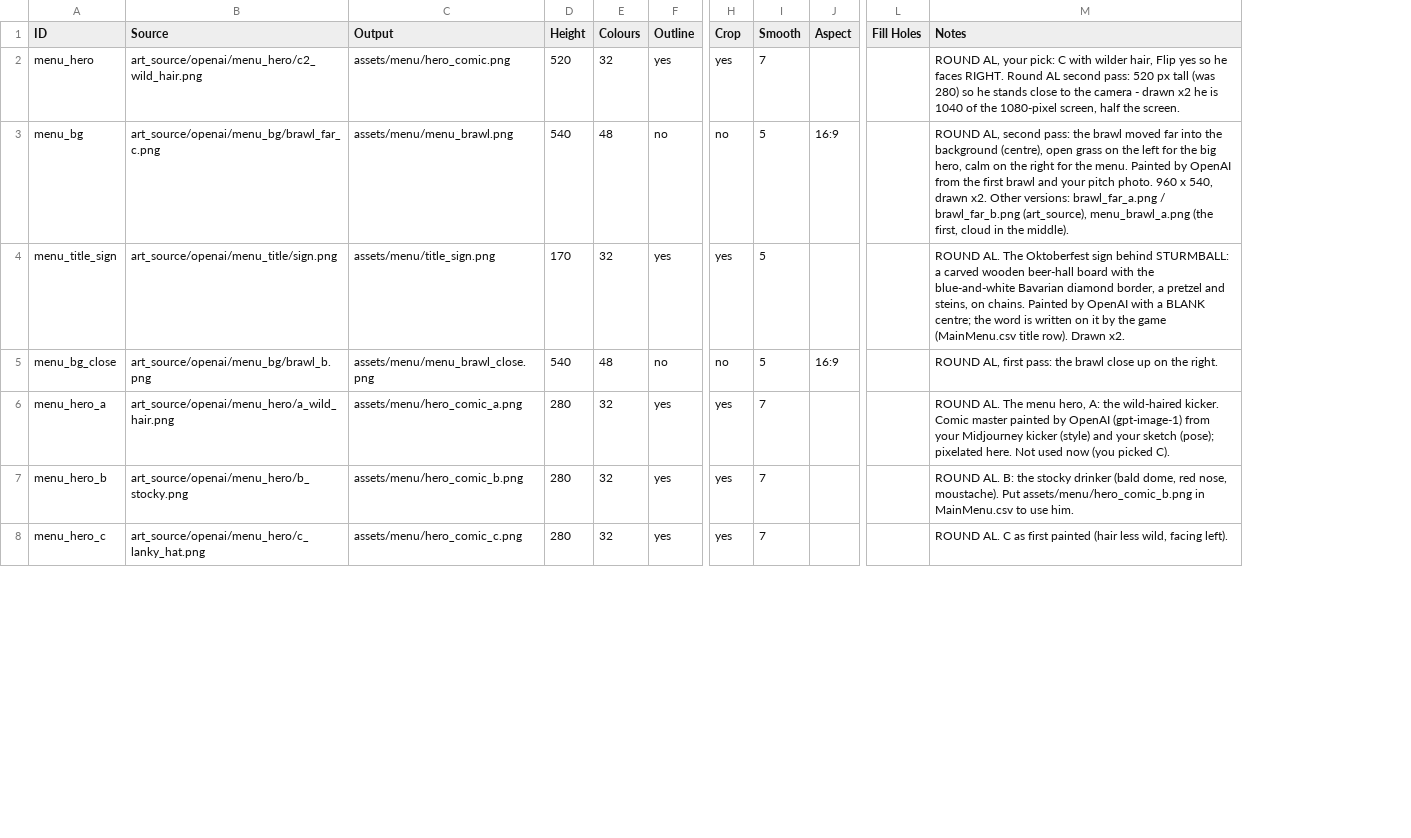
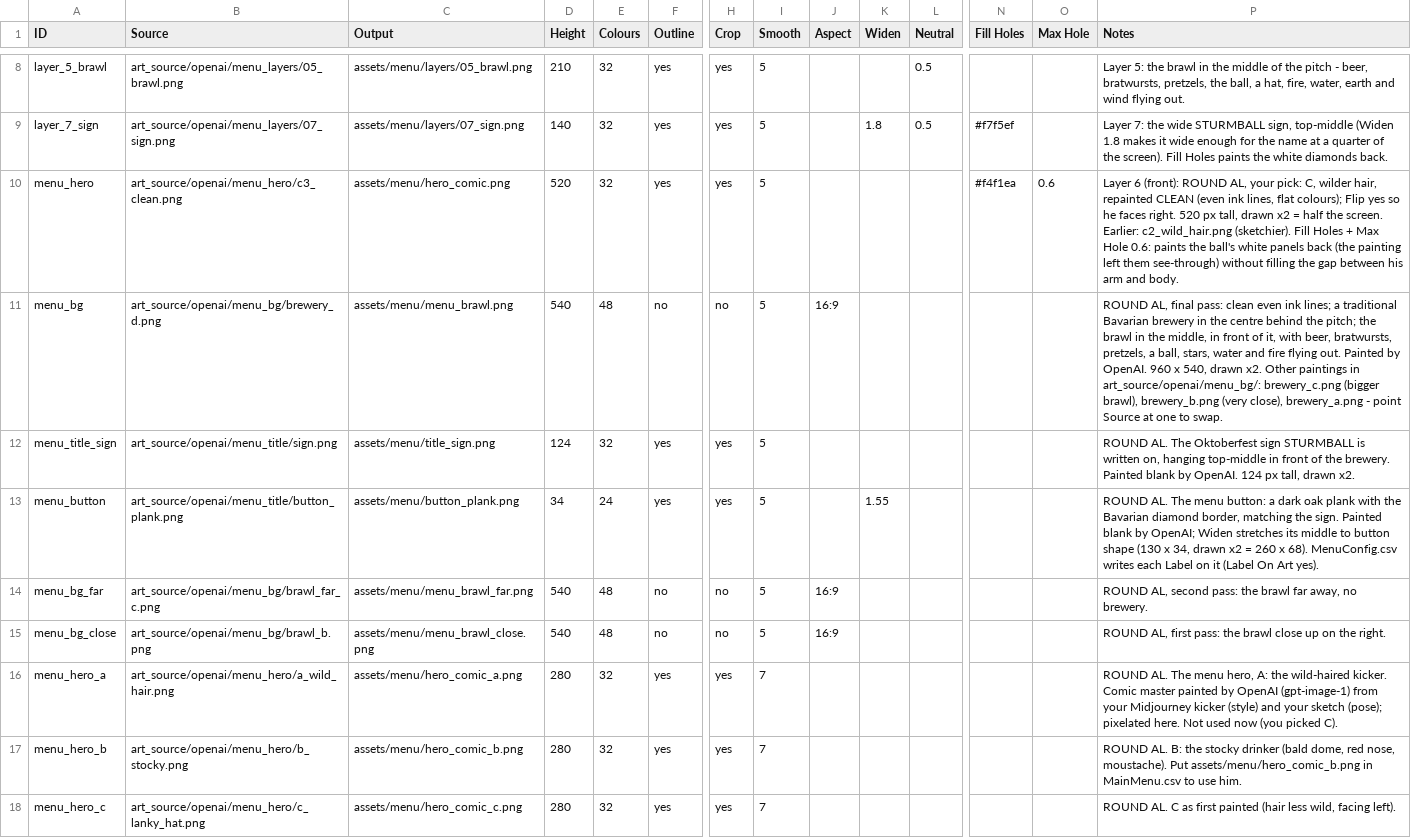
Before and after one commit to SchwartzAnthony/project_sb, a CSV file: data/Pixelate.csv, drawn as a sheet; only a part is shown, gaps mark what is left out; addresses are those after the commit; rows hold the shown columns only; the diff covers the shown part only; the diff names each change by its address in the sheet, - before the commit and + after, or states it on an @@ line.

```diff
--- a/data/Pixelate.csv
+++ b/data/Pixelate.csv
+column K (Widen), empty
+column L (Neutral), empty
+column O (Max Hole), row 10: 0.6
+row 8: layer_5_brawl | art_source/openai/menu_layers/05_brawl.png | assets/menu/layers/05_brawl.png | 210 | 32 | yes | yes | 5 |  |  | 0.5 |  |  | Layer 5: the brawl in the middle of the pitch - beer, bratwursts, pretzels, the ball, a hat, fire, water, earth and wind flying out.
+row 9: layer_7_sign | art_source/openai/menu_layers/07_sign.png | assets/menu/layers/07_sign.png | 140 | 32 | yes | yes | 5 |  | 1.8 | 0.5 | #f7f5ef |  | Layer 7: the wide STURMBALL sign, top-middle (Widen 1.8 makes it wide enough for the name at a quarter of the screen). Fill Holes paints the white diamonds back.
-B10 (Source): art_source/openai/menu_hero/c2_wild_hair.png
+B10 (Source): art_source/openai/menu_hero/c3_clean.png
-I10 (Smooth): 7
+I10 (Smooth): 5
-N10 (Fill Holes): (empty)
+N10 (Fill Holes): #f4f1ea
-P10 (Notes): ROUND AL, your pick: C with wilder hair, Flip yes so he faces RIGHT. Round AL second pass: 520 px tall (was 280) so he stands close to the camera - drawn x2 he is 1040 of the 1080-pixel screen, half the screen.
+P10 (Notes): Layer 6 (front): ROUND AL, your pick: C, wilder hair, repainted CLEAN (even ink lines, flat colours); Flip yes so he faces right. 520 px tall, drawn x2 = half the screen. Earlier: c2_wild_hair.png (sketchier). Fill Holes + Max Hole 0.6: paints the ball's white panels back (the painting left them see-through) without filling the gap between his arm and body.
-B11 (Source): art_source/openai/menu_bg/brawl_far_c.png
+B11 (Source): art_source/openai/menu_bg/brewery_d.png
-P11 (Notes): ROUND AL, second pass: the brawl moved far into the background (centre), open grass on the left for the big hero, calm on the right for the menu. Painted by OpenAI from the first brawl and your pitch photo. 960 x 540, drawn x2. Other versions: brawl_far_a.png / brawl_far_b.png (art_source), menu_brawl_a.png (the first, cloud in the middle).
+P11 (Notes): ROUND AL, final pass: clean even ink lines; a traditional Bavarian brewery in the centre behind the pitch; the brawl in the middle, in front of it, with beer, bratwursts, pretzels, a ball, stars, water and fire flying out. Painted by OpenAI. 960 x 540, drawn x2. Other paintings in art_source/openai/menu_bg/: brewery_c.png (bigger brawl), brewery_b.png (very close), brewery_a.png - point Source at one to swap.
-D12 (Height): 170
+D12 (Height): 124
-P12 (Notes): …Oktoberfest sign behind STURMBALL: a carved wooden beer-hall board with the blue-and-white Bavarian diamond border, a pretzel and steins, on chains. Painted by OpenAI with a BLANK centre; the word is written on it by the game (MainMenu.csv title row). Drawn x2.
+P12 (Notes): …Oktoberfest sign STURMBALL is written on, hanging top-middle in front of the brewery. Painted blank by OpenAI. 124 px tall, drawn x2.
+row 13: menu_button | art_source/openai/menu_title/button_plank.png | assets/menu/button_plank.png | 34 | 24 | yes | yes | 5 |  | 1.55 |  |  |  | ROUND AL. The menu button: a dark oak plank with the Bavarian diamond border, matching the sign. Painted blank by OpenAI; Widen stretches its middle to button shape (130 x 34, drawn x2 = 260 x 68). MenuConfig.csv writes each Label on it (Label On Art yes).
+row 14: menu_bg_far | art_source/openai/menu_bg/brawl_far_c.png | assets/menu/menu_brawl_far.png | 540 | 48 | no | no | 5 | 16:9 |  |  |  |  | ROUND AL, second pass: the brawl far away, no brewery.
```
Also changed, not shown: 6 added rows elsewhere in this file, data/ArtOrders.csv, data/ArtStyle.csv, 48 other files.
